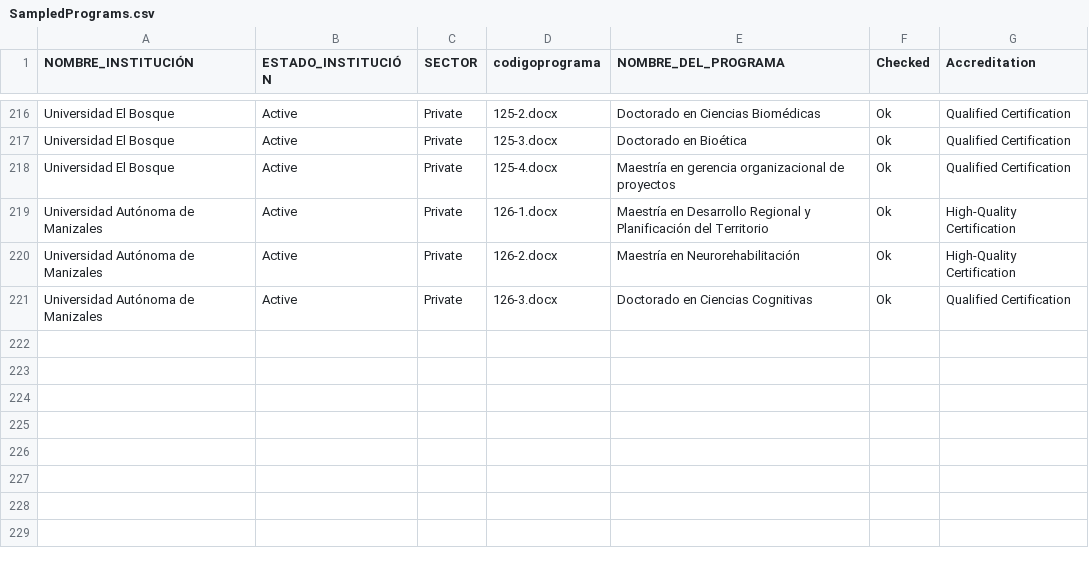
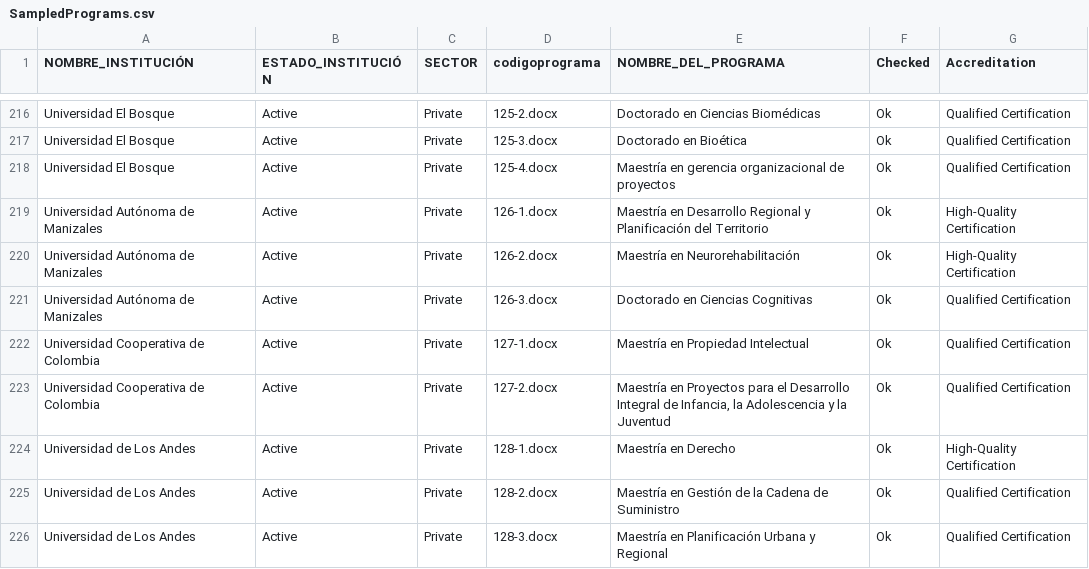
Before and after one commit to jcorrean/SoftSkillsUniversityPrograms, a CSV file: SampledPrograms.csv, drawn as a sheet; only a part is shown, gaps mark what is left out.

Commit message:
Update SampledPrograms.csv

```diff
--- a/SampledPrograms.csv
+++ b/SampledPrograms.csv
@@ -221 +221,6 @@ Universidad Autónoma de Manizales,Active,Private,126-2.docx,Maestría en Neuror
 Universidad Autónoma de Manizales,Active,Private,126-3.docx,Doctorado en Ciencias Cognitivas,Ok,Qualified Certification
+Universidad Cooperativa de Colombia,Active,Private,127-1.docx,Maestría en Propiedad Intelectual,Ok,Qualified Certification
+Universidad Cooperativa de Colombia,Active,Private,127-2.docx,"Maestría en Proyectos para el Desarrollo Integral de Infancia, la Adolescencia y la Juventud ",Ok,Qualified Certification
+Universidad de Los Andes,Active,Private,128-1.docx,Maestría en Derecho,Ok,High-Quality Certification
+Universidad de Los Andes,Active,Private,128-2.docx,Maestría en Gestión de la Cadena de Suministro,Ok,Qualified Certification
+Universidad de Los Andes,Active,Private,128-3.docx,Maestría en Planificación Urbana y Regional,Ok,Qualified Certification
```
